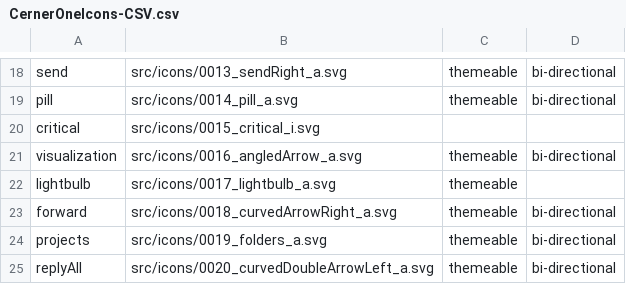
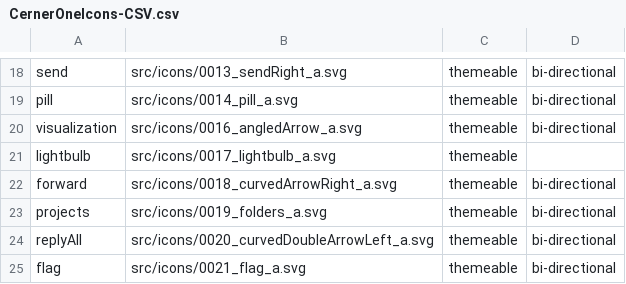
Before and after one commit to oracle-samples/one-cerner-style-icons, a CSV file: src/CernerOneIcons-CSV.csv, drawn as a sheet; only a part is shown, gaps mark what is left out; the shorter side is filled out with more unchanged rows; the diff covers the shown part only.

Commit message:
Consolidated Records for Exlamation and Question Mark
* Icon Updated: src/icons/0037_exclamation_i_lightCircleGray.svg
* Icon Updated: src/icons/0037_exclamation_i_heavyDiamondRed.svg
* Icon Updated: src/icons/0061_questionMark_i_diamond_light.svg
* Icon Updated: src/icons/0061_questionMark_a.svg,themeable

```diff
--- a/src/CernerOneIcons-CSV.csv
+++ b/src/CernerOneIcons-CSV.csv
@@ -19,3 +19,2 @@ send,src/icons/0013_sendRight_a.svg,themeable ,bi-directional
 pill,src/icons/0014_pill_a.svg,themeable ,bi-directional
-critical,src/icons/0015_critical_i.svg,,
 visualization,src/icons/0016_angledArrow_a.svg,themeable ,bi-directional
```
Also changed, not shown: 4 added rows and 4 removed rows elsewhere in this file, 6 other files.
